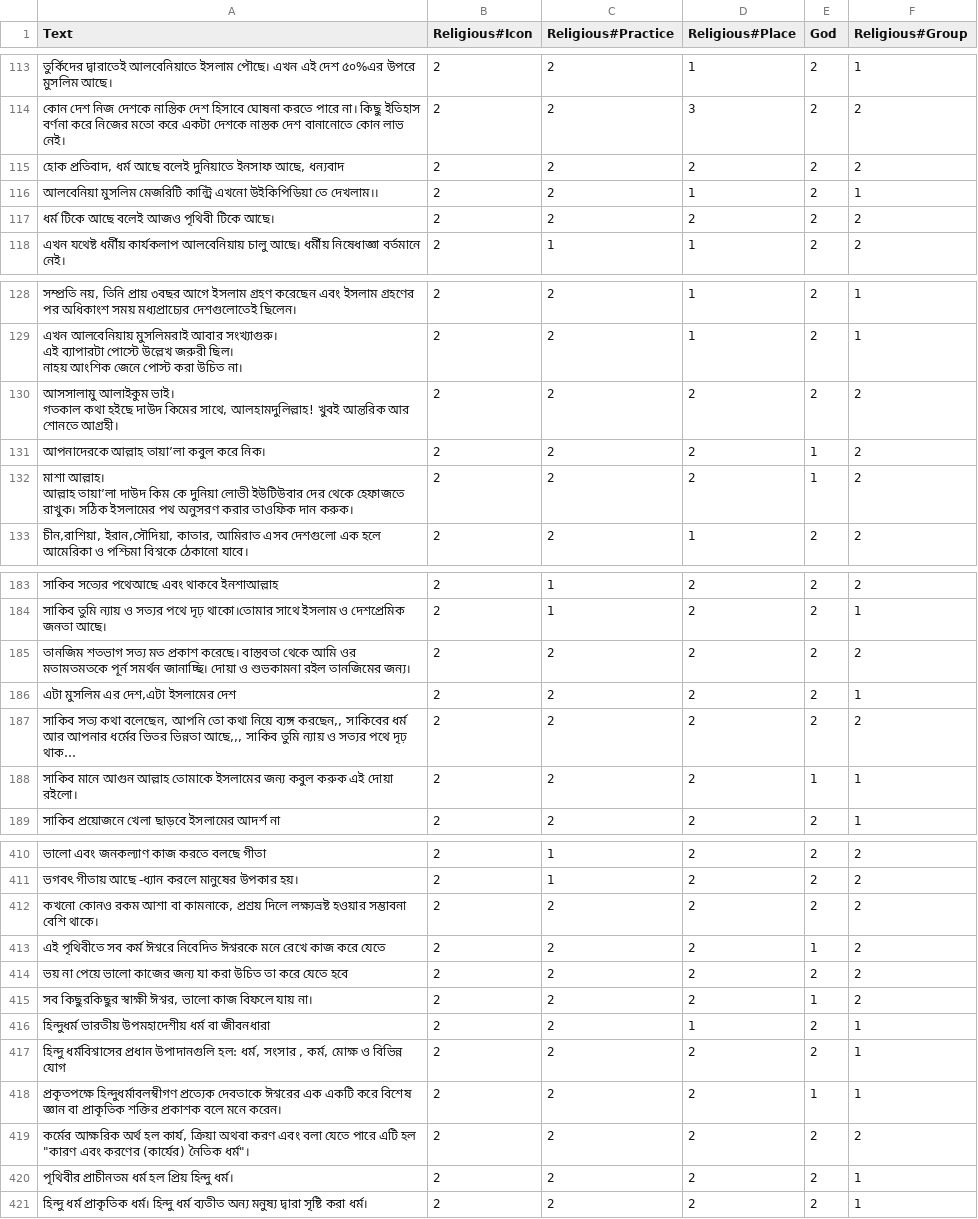
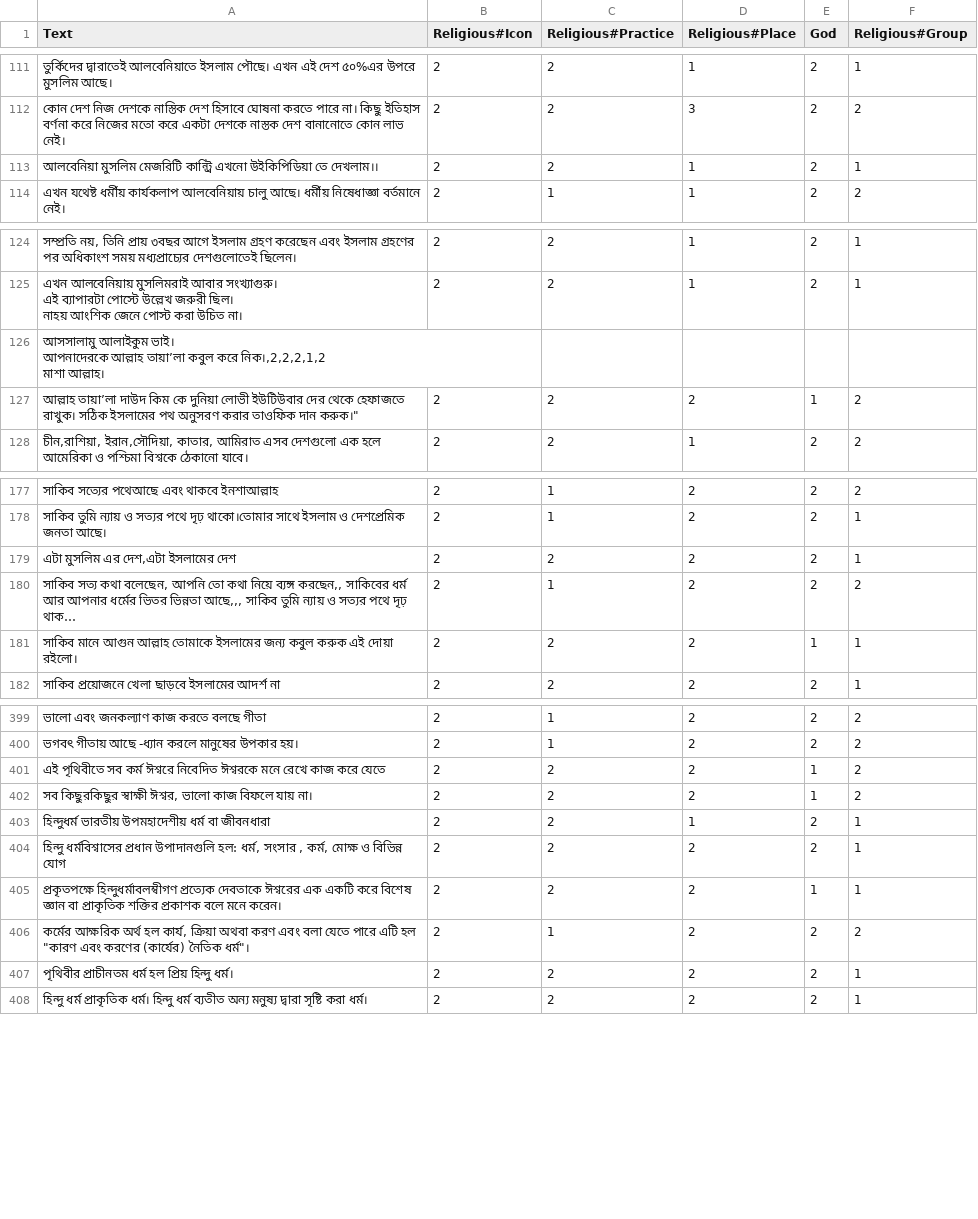
Before and after one commit to Sahim98/Aspect-Category-based-Sentiment-Analysis, a CSV file: train.csv, drawn as a sheet; only a part is shown, gaps mark what is left out; long unchanged cells end in …; removed rows and columns are numbered as before the commit, all else as after; ↵ is a line break in a cell; the diff covers the shown part only; the diff names each change by its address in the sheet, - before the commit and + after, or states it on an @@ line.

Commit message:
Update train.csv

```diff
--- a/train.csv
+++ b/train.csv
-row 115: হোক প্রতিবাদ, ধর্ম আছে বলেই দুনিয়াতে ইনসাফ আছে, ধন্যবাদ | 2 | 2 | 2 | 2 | 2
-row 117: ধর্ম টিকে আছে বলেই আজও পৃথিবী টিকে আছে। | 2 | 2 | 2 | 2 | 2
-row 130: আসসালামু আলাইকুম ভাই। ↵ গতকাল কথা হইছে দাউদ কিমের সাথে, আলহামদুলিল্লাহ! খুবই আন্তরিক আর শোনতে আগ্রহী। | 2 | 2 | 2 | 2 | 2
-row 131: আপনাদেরকে আল্লাহ তায়া’লা কবুল করে নিক। | 2 | 2 | 2 | 1 | 2
+row 126: আসসালামু আলাইকুম ভাই। ↵ আপনাদেরকে আল্লাহ তায়া’লা কবুল করে নিক।,2,2,2,1,2 ↵ মাশা আল্লাহ।
-A127 (Text): মাশা আল্লাহ। ↵ আল্লাহ তায়া’লা দাউদ কিম কে দুনিয়া লোভী ইউটিউবার দের থেকে হেফাজতে রাখুক। সঠিক ইসলামের পথ অনুসরণ করার তাওফিক দান করুক।
+A127 (Text): আল্লাহ তায়া’লা দাউদ কিম কে দুনিয়া লোভী ইউটিউবার দের থেকে হেফাজতে রাখুক। সঠিক ইসলামের পথ অনুসরণ করার তাওফিক দান করুক।"
-row 185: তানজিম শতভাগ সত্য মত প্রকাশ করেছে। বাস্তবতা থেকে আমি ওর মতামতমতকে পূর্ন সমর্থন জানাচ্ছি। দোয়া ও শুভকামনা রইল তানজিমের জন্য। | 2 | 2 | 2 | 2 | 2
-C180 (Religious#Practice): 2
+C180 (Religious#Practice): 1
-row 412: কখনো কোনও রকম আশা বা কামনাকে, প্রশ্রয় দিলে লক্ষ্যভ্রষ্ট হওয়ার সম্ভাবনা বেশি থাকে। | 2 | 2 | 2 | 2 | 2
-row 414: ভয় না পেয়ে ভালো কাজের জন্য যা করা উচিত তা করে যেতে হবে | 2 | 2 | 2 | 2 | 2
-C406 (Religious#Practice): 2
+C406 (Religious#Practice): 1
```
Also changed, not shown: 7 removed rows and 21 edited cells elsewhere in this file.
